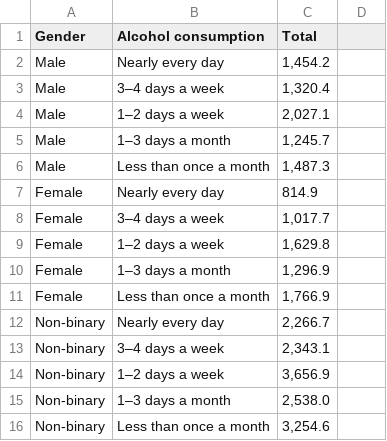
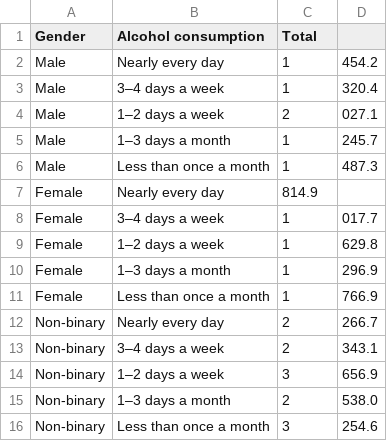
Before and after one commit to ayaniwick/fit3179, a CSV file: data/alcohol_consumption.csv, drawn as a sheet.

Commit message:
Update alcohol_consumption.csv
updated the values to be numbers

```diff
--- a/data/alcohol_consumption.csv
+++ b/data/alcohol_consumption.csv
@@ -1,16 +1,16 @@
 Gender,Alcohol consumption,Total
-Male,Nearly every day,"1,454.2"
-Male,3–4 days a week,"1,320.4"
-Male,1–2 days a week,"2,027.1"
-Male,1–3 days a month,"1,245.7"
-Male,Less than once a month,"1,487.3"
+Male,Nearly every day,1,454.2
+Male,3–4 days a week,1,320.4
+Male,1–2 days a week,2,027.1
+Male,1–3 days a month,1,245.7
+Male,Less than once a month,1,487.3
 Female,Nearly every day,814.9
-Female,3–4 days a week,"1,017.7"
-Female,1–2 days a week,"1,629.8"
-Female,1–3 days a month,"1,296.9"
-Female,Less than once a month,"1,766.9"
-Non-binary,Nearly every day,"2,266.7"
-Non-binary,3–4 days a week,"2,343.1"
-Non-binary,1–2 days a week,"3,656.9"
-Non-binary,1–3 days a month,"2,538.0"
-Non-binary,Less than once a month,"3,254.6"
+Female,3–4 days a week,1,017.7
+Female,1–2 days a week,1,629.8
+Female,1–3 days a month,1,296.9
+Female,Less than once a month,1,766.9
+Non-binary,Nearly every day,2,266.7
+Non-binary,3–4 days a week,2,343.1
+Non-binary,1–2 days a week,3,656.9
+Non-binary,1–3 days a month,2,538.0
+Non-binary,Less than once a month,3,254.6
```
